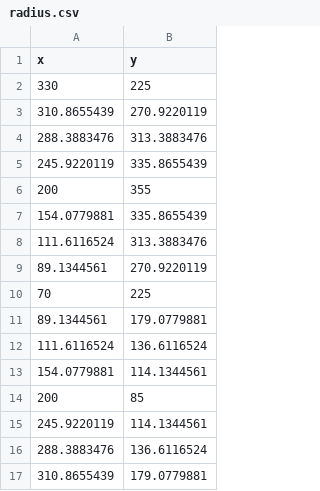
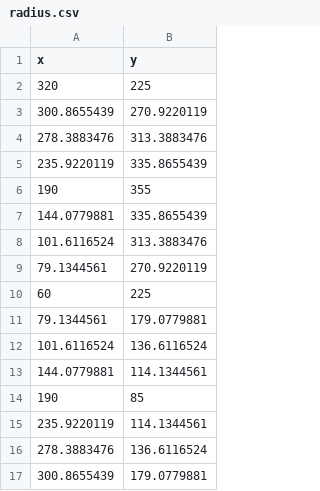
Before and after one commit to gdel0004/FIT3179, a CSV file: radius.csv, drawn as a sheet.

Commit message:
Update radius.csv

```diff
--- a/radius.csv
+++ b/radius.csv
@@ -1,17 +1,17 @@
 x,y
-330,225
-310.8655439,270.9220119
-288.3883476,313.3883476
-245.9220119,335.8655439
-200,355
-154.0779881,335.8655439
-111.6116524,313.3883476
-89.1344561,270.9220119
-70,225
-89.1344561,179.0779881
-111.6116524,136.6116524
-154.0779881,114.1344561
-200,85
-245.9220119,114.1344561
-288.3883476,136.6116524
-310.8655439,179.0779881
+320,225
+300.8655439,270.9220119
+278.3883476,313.3883476
+235.9220119,335.8655439
+190,355
+144.0779881,335.8655439
+101.6116524,313.3883476
+79.1344561,270.9220119
+60,225
+79.1344561,179.0779881
+101.6116524,136.6116524
+144.0779881,114.1344561
+190,85
+235.9220119,114.1344561
+278.3883476,136.6116524
+300.8655439,179.0779881
```
